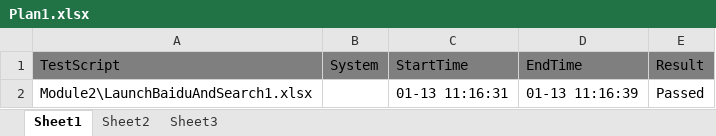
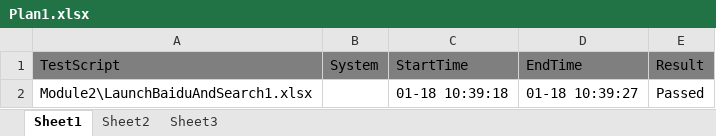
Before and after one commit to xuanyuanchl/AutomationFrameworks, an Excel workbook: SeleniumPythonFramework/src/TestPlan/Plan1.xlsx, sheet Sheet1, drawn as a sheet; values as stored, in another font and other column widths than the file's, no borders; the diff names each change by its address in the sheet, - before the commit and + after, or states it on an @@ line.

```diff
--- a/SeleniumPythonFramework/src/TestPlan/Plan1.xlsx (sheet Sheet1)
+++ b/SeleniumPythonFramework/src/TestPlan/Plan1.xlsx (sheet Sheet1)
-C2: 01-13 11:16:31
+C2: 01-18 10:39:18
-D2: 01-13 11:16:39
+D2: 01-18 10:39:27
```
Also changed, not shown: SeleniumPythonFramework/src/TestScript/Module2/LaunchBaiduAndSearch1.xlsx, SeleniumPythonFramework/src/TestScript/Module2/LaunchBaiduAndSearch1/Login1.xlsx, 25 other files.
